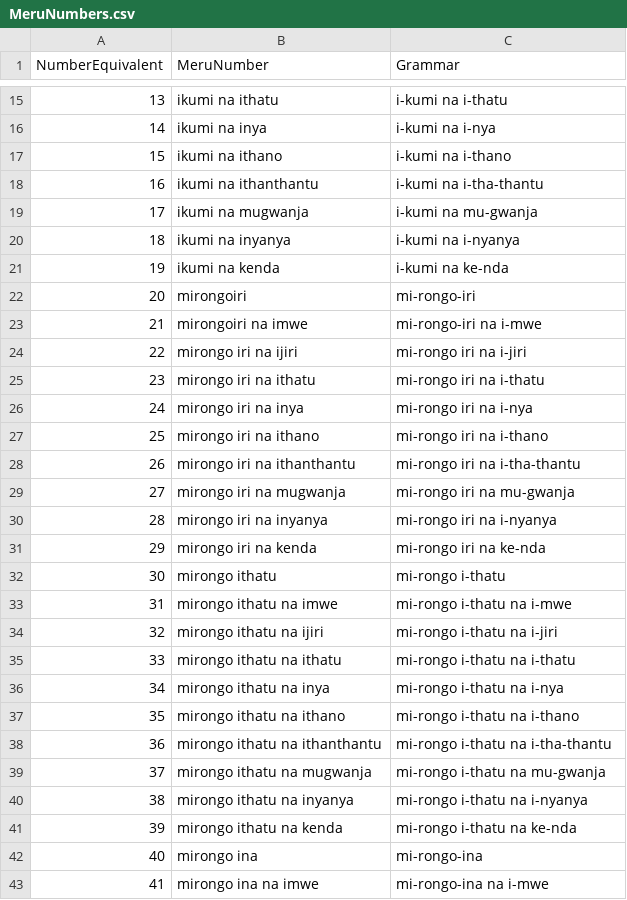
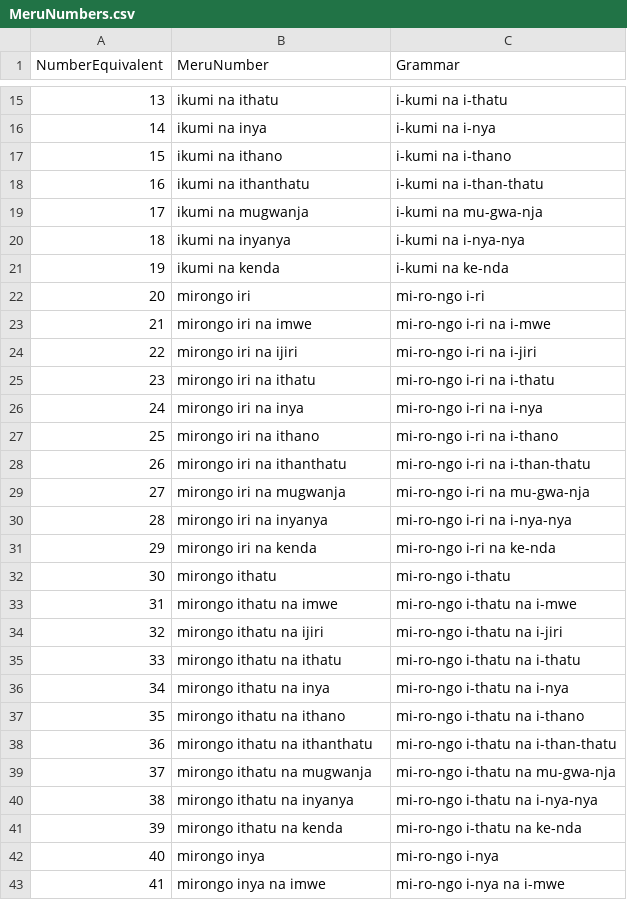
Before and after one commit to gitongatonny/MeruNumberTranslator, a CSV file: MeruNumbers.csv, drawn as a sheet; only a part is shown, gaps mark what is left out; the diff covers the shown part only.

Commit message:
correct the dataset

```diff
--- a/MeruNumbers.csv
+++ b/MeruNumbers.csv
@@ -17,27 +17,27 @@ NumberEquivalent,MeruNumber,Grammar
 15,ikumi na ithano,i-kumi na i-thano
-16,ikumi na ithanthantu,i-kumi na i-tha-thantu
-17,ikumi na mugwanja,i-kumi na mu-gwanja
-18,ikumi na inyanya,i-kumi na i-nyanya
+16,ikumi na ithanthatu,i-kumi na i-than-thatu
+17,ikumi na mugwanja,i-kumi na mu-gwa-nja
+18,ikumi na inyanya,i-kumi na i-nya-nya
 19,ikumi na kenda,i-kumi na ke-nda
-20,mirongoiri,mi-rongo-iri
-21,mirongoiri na imwe,mi-rongo-iri na i-mwe
-22,mirongo iri na ijiri,mi-rongo iri na i-jiri
-23,mirongo iri na ithatu,mi-rongo iri na i-thatu
-24,mirongo iri na inya,mi-rongo iri na i-nya
-25,mirongo iri na ithano,mi-rongo iri na i-thano
-26,mirongo iri na ithanthantu,mi-rongo iri na i-tha-thantu
-27,mirongo iri na mugwanja,mi-rongo iri na mu-gwanja
-28,mirongo iri na inyanya,mi-rongo iri na i-nyanya
-29,mirongo iri na kenda,mi-rongo iri na ke-nda
-30,mirongo ithatu,mi-rongo i-thatu
-31,mirongo ithatu na imwe,mi-rongo i-thatu na i-mwe
-32,mirongo ithatu na ijiri,mi-rongo i-thatu na i-jiri
-33,mirongo ithatu na ithatu,mi-rongo i-thatu na i-thatu
-34,mirongo ithatu na inya,mi-rongo i-thatu na i-nya
-35,mirongo ithatu na ithano,mi-rongo i-thatu na i-thano
-36,mirongo ithatu na ithanthantu,mi-rongo i-thatu na i-tha-thantu
-37,mirongo ithatu na mugwanja,mi-rongo i-thatu na mu-gwanja
-38,mirongo ithatu na inyanya,mi-rongo i-thatu na i-nyanya
-39,mirongo ithatu na kenda,mi-rongo i-thatu na ke-nda
-40,mirongo ina,mi-rongo-ina
-41,mirongo ina na imwe,mi-rongo-ina na i-mwe
+20,mirongo iri,mi-ro-ngo i-ri
+21,mirongo iri na imwe,mi-ro-ngo i-ri na i-mwe
+22,mirongo iri na ijiri,mi-ro-ngo i-ri na i-jiri
+23,mirongo iri na ithatu,mi-ro-ngo i-ri na i-thatu
+24,mirongo iri na inya,mi-ro-ngo i-ri na i-nya
+25,mirongo iri na ithano,mi-ro-ngo i-ri na i-thano
+26,mirongo iri na ithanthatu,mi-ro-ngo i-ri na i-than-thatu
+27,mirongo iri na mugwanja,mi-ro-ngo i-ri na mu-gwa-nja
+28,mirongo iri na inyanya,mi-ro-ngo i-ri na i-nya-nya
+29,mirongo iri na kenda,mi-ro-ngo i-ri na ke-nda
+30,mirongo ithatu,mi-ro-ngo i-thatu
+31,mirongo ithatu na imwe,mi-ro-ngo i-thatu na i-mwe
+32,mirongo ithatu na ijiri,mi-ro-ngo i-thatu na i-jiri
+33,mirongo ithatu na ithatu,mi-ro-ngo i-thatu na i-thatu
+34,mirongo ithatu na inya,mi-ro-ngo i-thatu na i-nya
+35,mirongo ithatu na ithano,mi-ro-ngo i-thatu na i-thano
+36,mirongo ithatu na ithanthatu,mi-ro-ngo i-thatu na i-than-thatu
+37,mirongo ithatu na mugwanja,mi-ro-ngo i-thatu na mu-gwa-nja
+38,mirongo ithatu na inyanya,mi-ro-ngo i-thatu na i-nya-nya
+39,mirongo ithatu na kenda,mi-ro-ngo i-thatu na ke-nda
+40,mirongo inya,mi-ro-ngo i-nya
+41,mirongo inya na imwe,mi-ro-ngo i-nya na i-mwe
```
Also changed, not shown: 85 edited cells elsewhere in this file.
